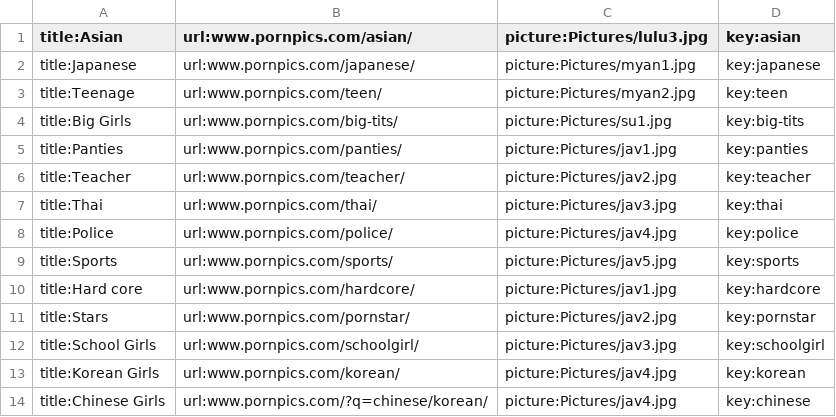
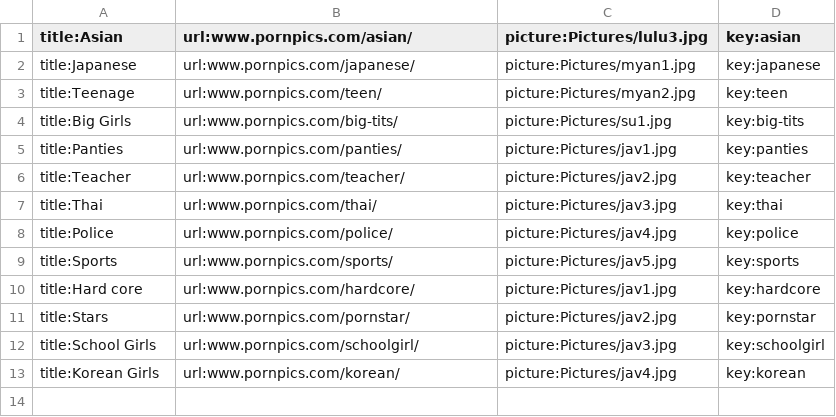
Before and after one commit to ghnaruto/picture_paradise, a CSV file: category.csv, drawn as a sheet.

Commit message:
Update category.csv

```diff
--- a/category.csv
+++ b/category.csv
@@ -13,2 +13 @@ title:School Girls,url:www.pornpics.com/schoolgirl/,picture:Pictures/jav3.jpg,ke
 title:Korean Girls,url:www.pornpics.com/korean/,picture:Pictures/jav4.jpg,key:korean
-title:Chinese Girls,url:www.pornpics.com/?q=chinese/korean/,picture:Pictures/jav4.jpg,key:chinese
```
